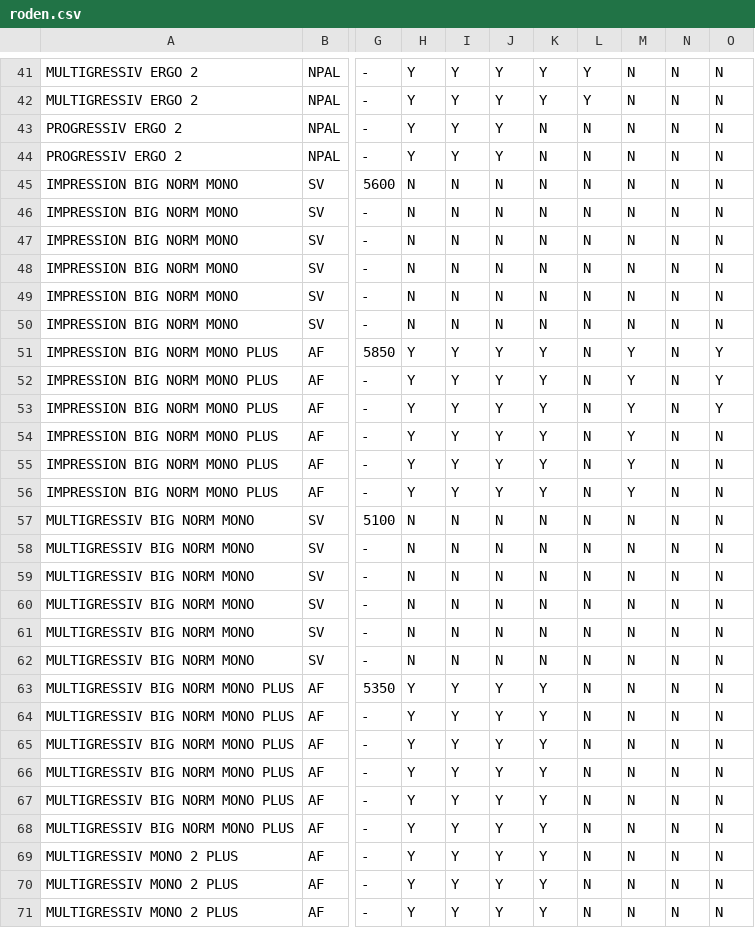
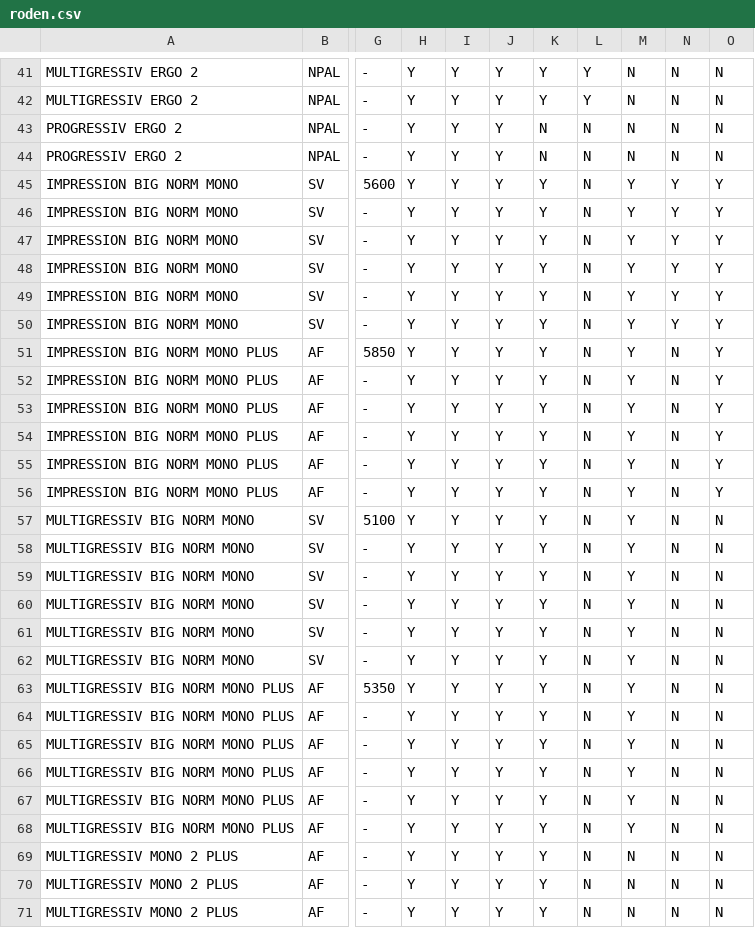
Before and after one commit to sp-rx/rodenstock, a CSV file: roden.csv, drawn as a sheet; only a part is shown, gaps mark what is left out; the diff covers the shown part only; the diff names each change by its address in the sheet, - before the commit and + after, or states it on an @@ line.

Commit message:
Update roden.csv

```diff
--- a/roden.csv
+++ b/roden.csv
-H45:H50: N
+H45:H50: Y
-I45:I50: N
+I45:I50: Y
-J45:J50: N
+J45:J50: Y
-K45:K50: N
+K45:K50: Y
-M45:M50: N
+M45:M50: Y
-N45:N50: N
+N45:N50: Y
-O45:O50: N
+O45:O50: Y
-O54:O56: N
+O54:O56: Y
-H57:H62: N
+H57:H62: Y
-I57:I62: N
+I57:I62: Y
-J57:J62: N
+J57:J62: Y
-K57:K62: N
+K57:K62: Y
-M57:M68: N
+M57:M68: Y
```
Also changed, not shown: 21 edited cells elsewhere in this file.
